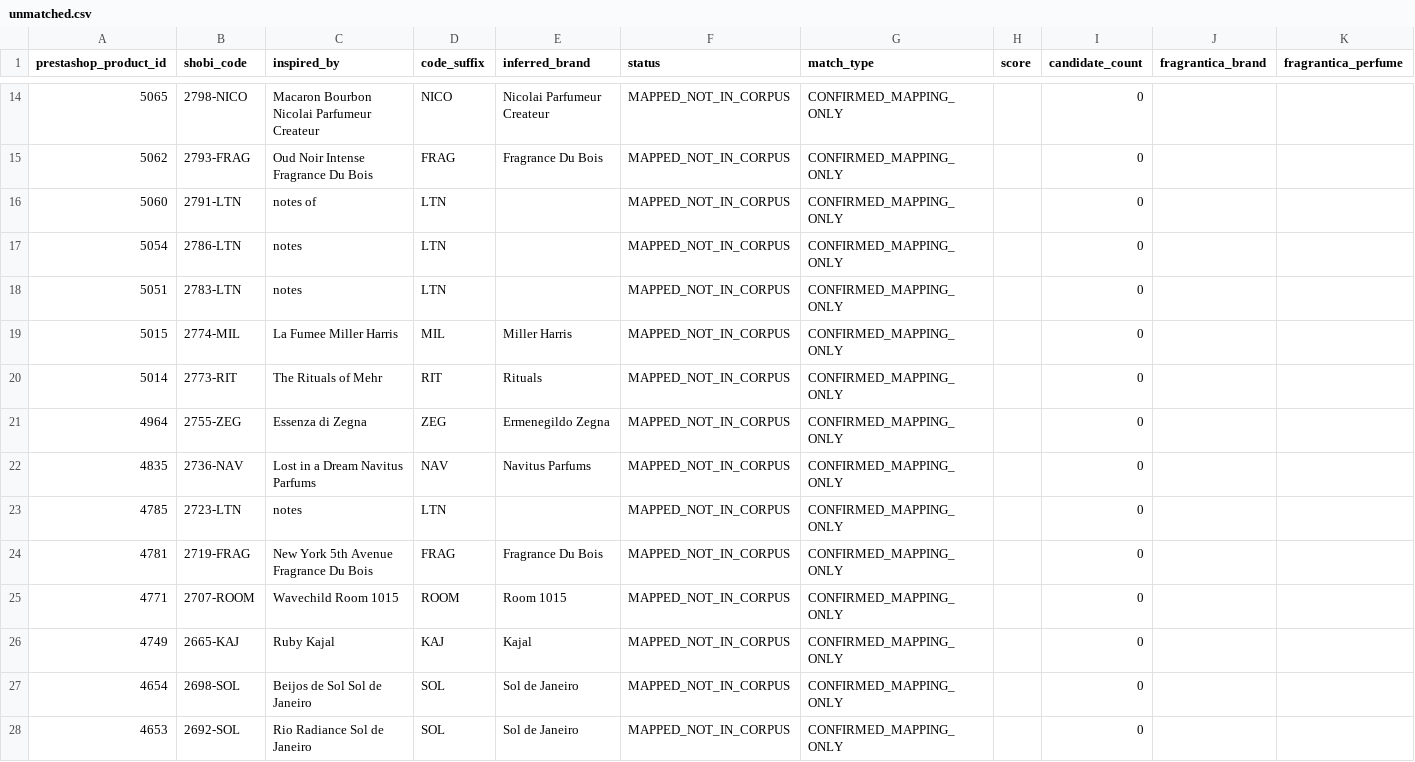
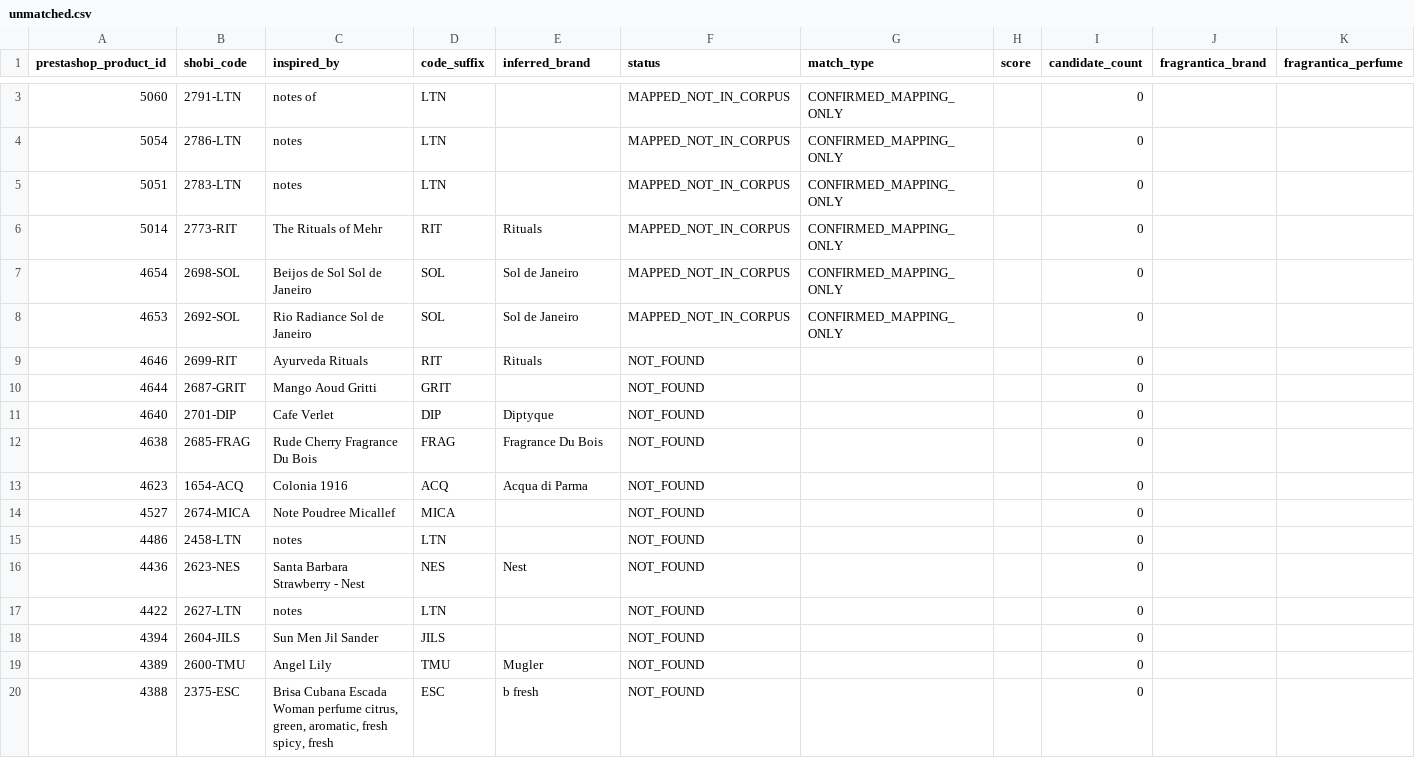
Before and after one commit to MarvvRed/Shobi_Inspiration, a CSV file: fragrantica-scraper-archive/corpus-match/unmatched.csv, drawn as a sheet; only a part is shown, gaps mark what is left out; the shorter side is filled out with more unchanged rows; rows hold the shown columns only; the diff covers the shown part only; the diff names each change by its address in the sheet, - before the commit and + after, or states it on an @@ line.

```diff
--- a/fragrantica-scraper-archive/corpus-match/unmatched.csv
+++ b/fragrantica-scraper-archive/corpus-match/unmatched.csv
-row 14: 5065 | 2798-NICO | Macaron Bourbon Nicolai Parfumeur Createur | NICO | Nicolai Parfumeur Createur | MAPPED_NOT_IN_CORPUS | CONFIRMED_MAPPING_ONLY |  | 0
-row 15: 5062 | 2793-FRAG | Oud Noir Intense Fragrance Du Bois | FRAG | Fragrance Du Bois | MAPPED_NOT_IN_CORPUS | CONFIRMED_MAPPING_ONLY |  | 0
-row 19: 5015 | 2774-MIL | La Fumee Miller Harris | MIL | Miller Harris | MAPPED_NOT_IN_CORPUS | CONFIRMED_MAPPING_ONLY |  | 0
-row 21: 4964 | 2755-ZEG | Essenza di Zegna | ZEG | Ermenegildo Zegna | MAPPED_NOT_IN_CORPUS | CONFIRMED_MAPPING_ONLY |  | 0
-row 22: 4835 | 2736-NAV | Lost in a Dream Navitus Parfums | NAV | Navitus Parfums | MAPPED_NOT_IN_CORPUS | CONFIRMED_MAPPING_ONLY |  | 0
-row 23: 4785 | 2723-LTN | notes | LTN |  | MAPPED_NOT_IN_CORPUS | CONFIRMED_MAPPING_ONLY |  | 0
-row 24: 4781 | 2719-FRAG | New York 5th Avenue Fragrance Du Bois | FRAG | Fragrance Du Bois | MAPPED_NOT_IN_CORPUS | CONFIRMED_MAPPING_ONLY |  | 0
-row 25: 4771 | 2707-ROOM | Wavechild Room 1015 | ROOM | Room 1015 | MAPPED_NOT_IN_CORPUS | CONFIRMED_MAPPING_ONLY |  | 0
-row 26: 4749 | 2665-KAJ | Ruby Kajal | KAJ | Kajal | MAPPED_NOT_IN_CORPUS | CONFIRMED_MAPPING_ONLY |  | 0
```
Also changed, not shown: 17 removed rows elsewhere in this file, fragrantica-scraper-archive/corpus-match/ambiguous.csv, fragrantica-scraper-archive/corpus-match/shobi-fragrantica-corpus-match.csv, 2 other files.
